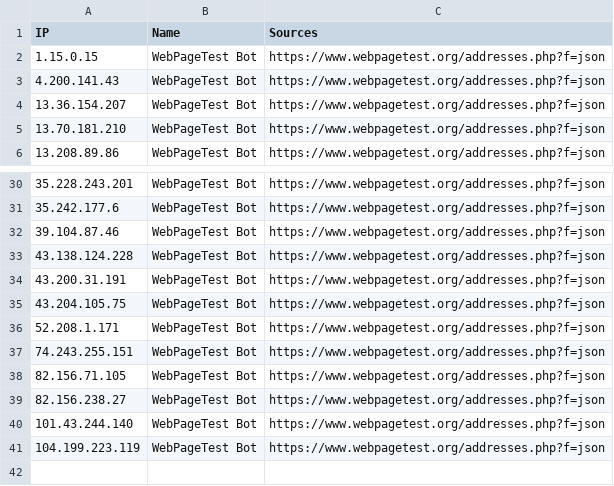
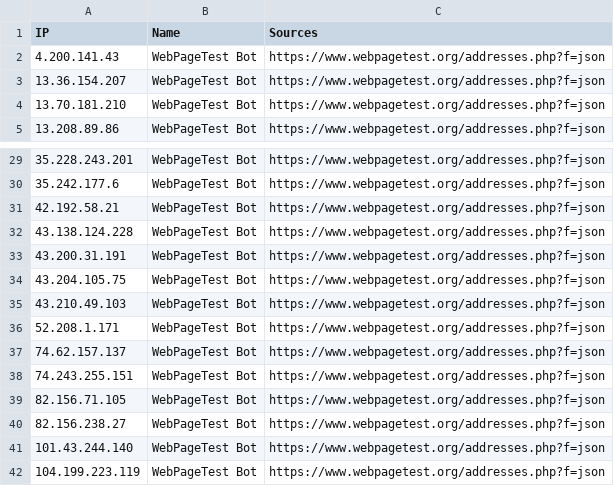
Before and after one commit to sefinek/known-bots-ip-whitelist, a CSV file: lists/webpagetestbot/ips.csv, drawn as a sheet; only a part is shown, gaps mark what is left out.

Commit message:
Auto-update IP lists (8 modified files) - Fri, 27 Feb 2026 00:00:35 GMT

```diff
--- a/lists/webpagetestbot/ips.csv
+++ b/lists/webpagetestbot/ips.csv
@@ -1,3 +1,2 @@
 IP,Name,Sources
-1.15.0.15,WebPageTest Bot,https://www.webpagetest.org/addresses.php?f=json
 4.200.141.43,WebPageTest Bot,https://www.webpagetest.org/addresses.php?f=json
@@ -31,3 +30,3 @@ IP,Name,Sources
 35.242.177.6,WebPageTest Bot,https://www.webpagetest.org/addresses.php?f=json
-39.104.87.46,WebPageTest Bot,https://www.webpagetest.org/addresses.php?f=json
+42.192.58.21,WebPageTest Bot,https://www.webpagetest.org/addresses.php?f=json
 43.138.124.228,WebPageTest Bot,https://www.webpagetest.org/addresses.php?f=json
@@ -35,3 +34,5 @@ IP,Name,Sources
 43.204.105.75,WebPageTest Bot,https://www.webpagetest.org/addresses.php?f=json
+43.210.49.103,WebPageTest Bot,https://www.webpagetest.org/addresses.php?f=json
 52.208.1.171,WebPageTest Bot,https://www.webpagetest.org/addresses.php?f=json
+74.62.157.137,WebPageTest Bot,https://www.webpagetest.org/addresses.php?f=json
 74.243.255.151,WebPageTest Bot,https://www.webpagetest.org/addresses.php?f=json
```
Also changed, not shown: lists/facebookbot/ips.csv, 6 other files.
